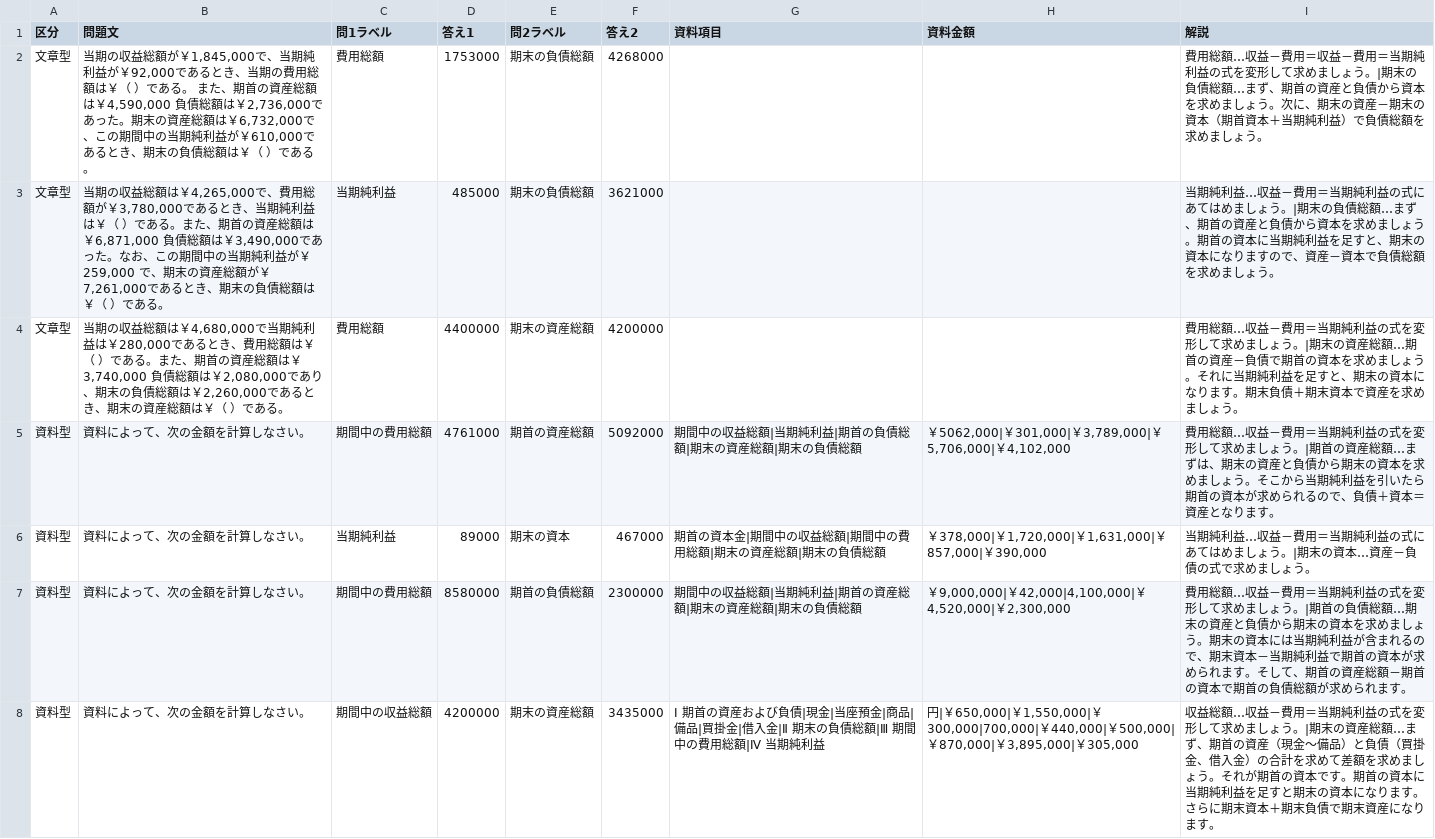
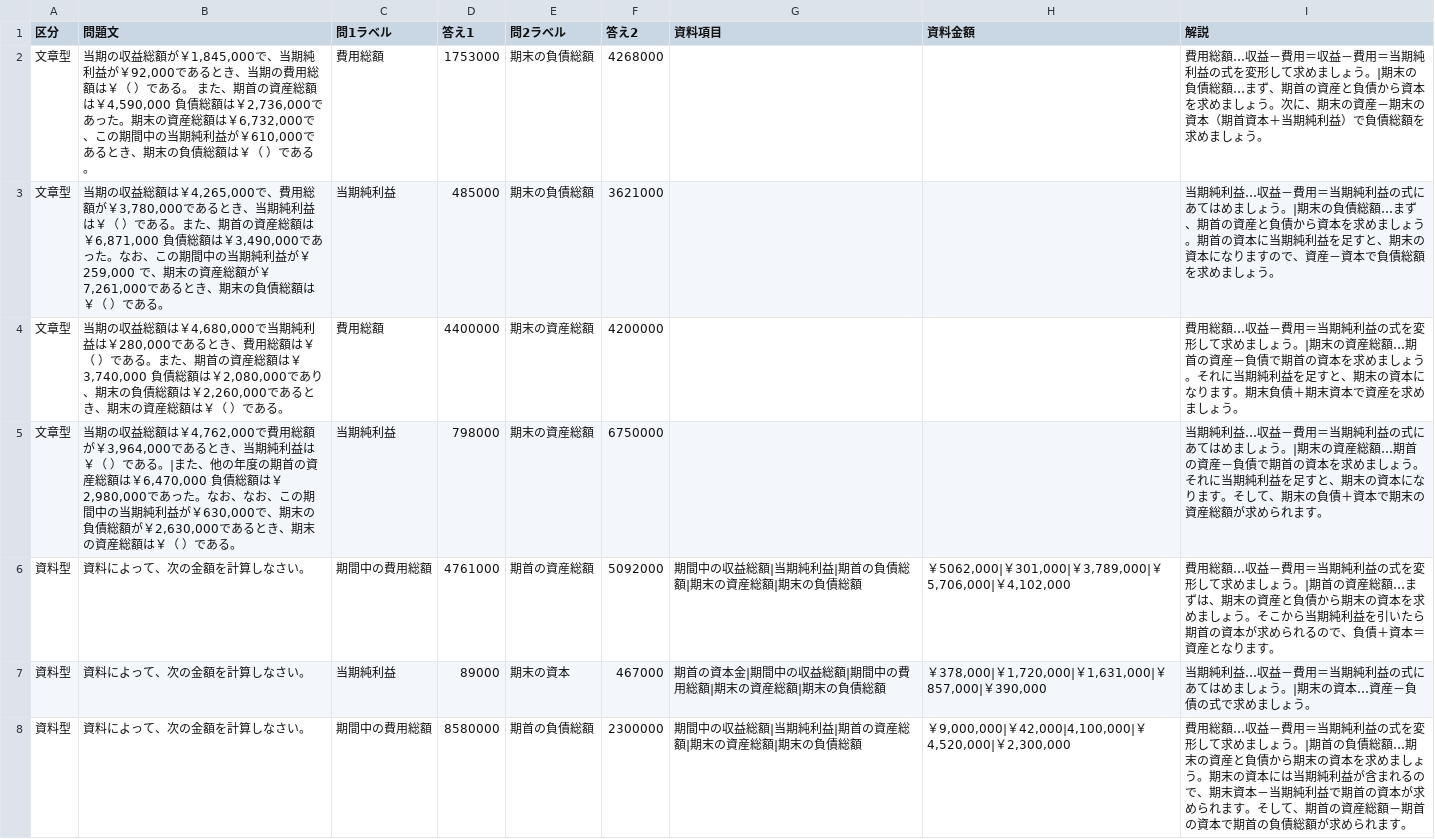
Before and after one commit to hamadaSensei1983/commerce-learning-portal, a CSV file: kentei/boki/data/keisan3.csv, drawn as a sheet; only a part is shown; the shorter side is filled out with more unchanged rows; the diff covers the shown part only; the diff names each change by its address in the sheet, - before the commit and + after, or states it on an @@ line.

Commit message:
Add files via upload

```diff
--- a/kentei/boki/data/keisan3.csv
+++ b/kentei/boki/data/keisan3.csv
+row 5: 文章型 | 当期の収益総額は￥4,762,000で費用総額が￥3,964,000であるとき、当期純利益は￥（ ）である。|また、他の年度の期首の資産総額は￥6,470,000 負債総額は￥2,980,000であった。なお、なお、この期間中の当期純利益が￥630,000で、期末の負債総額が￥2,630,000であるとき、期末の資産総額は￥（ ）である。 | 当期純利益 | 798000 | 期末の資産総額 | 6750000 |  |  | 当期純利益…収益－費用＝当期純利益の式にあてはめましょう。|期末の資産総額…期首の資産－負債で期首の資本を求めましょう。それに当期純利益を足すと、期末の資本になります。そして、期末の負債＋資本で期末の資産総額が求められます。
```
Also changed, not shown: 1 added row elsewhere in this file.
